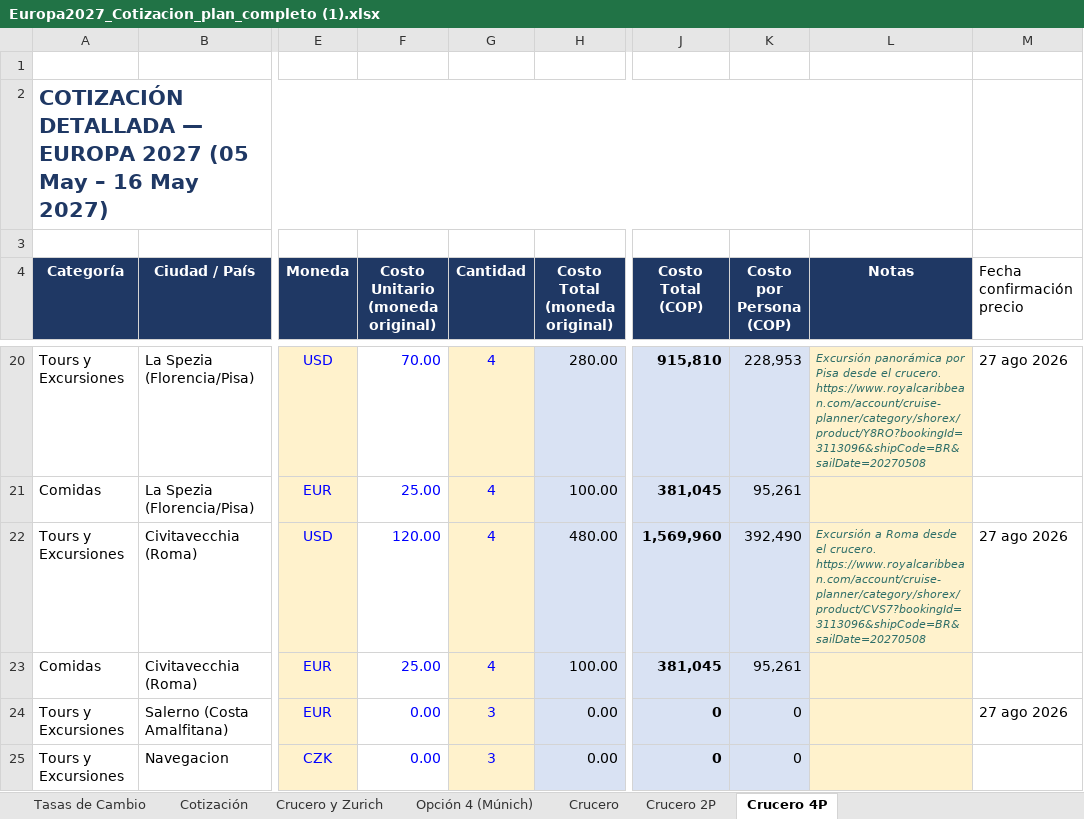
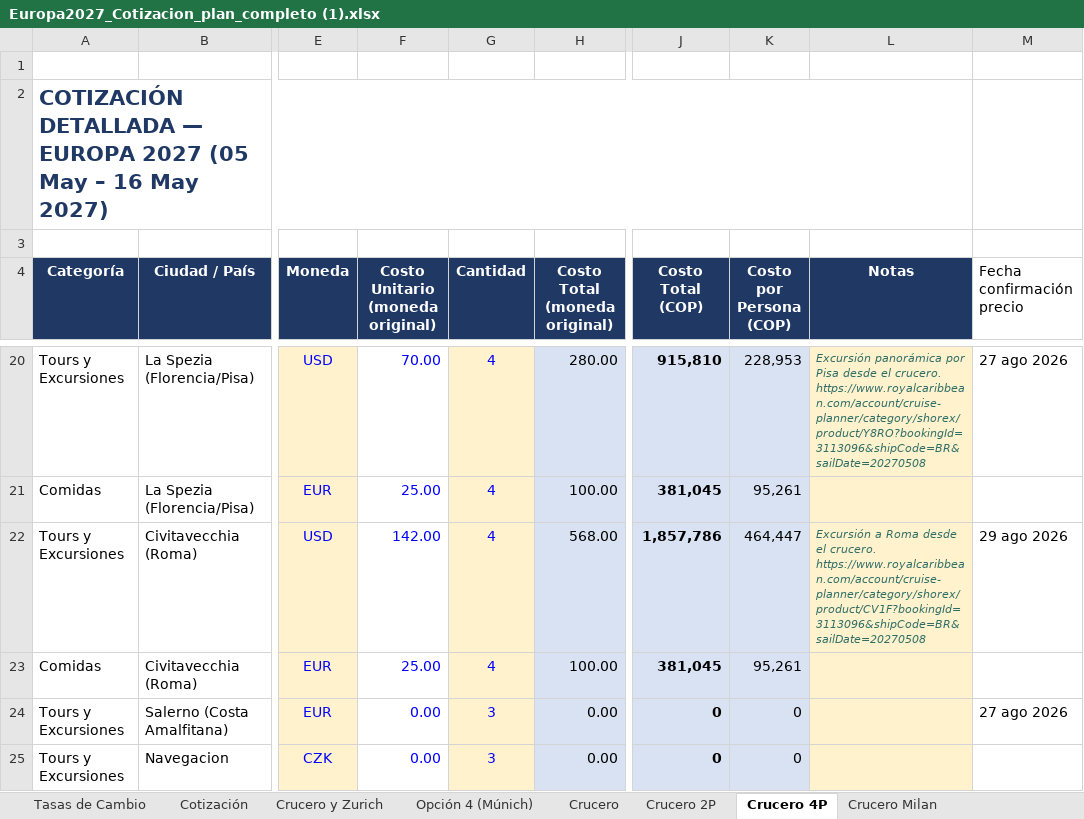
Before and after one commit to monipato/europa-2027, an Excel workbook: Europa2027_Cotizacion_plan_completo (1).xlsx, sheet Crucero 4P, drawn as a sheet; only a part is shown, gaps mark what is left out; values as stored, in another font and other column widths than the file's, no borders; charts and pictures not drawn; the diff names each change by its address in the sheet, - before the commit and + after, or states it on an @@ line.

```diff
--- a/Europa2027_Cotizacion_plan_completo (1).xlsx (sheet Crucero 4P)
+++ b/Europa2027_Cotizacion_plan_completo (1).xlsx (sheet Crucero 4P)
+sheet tab: Crucero Milan
-F22 (Costo Unitario (moneda original)): 120.00
+F22 (Costo Unitario (moneda original)): 142.00
-H22 (Costo Total (moneda original)): 480.00
+H22 (Costo Total (moneda original)): 568.00
-J22 (Costo Total (COP)): 1,569,960
+J22 (Costo Total (COP)): 1,857,786
-K22 (Costo por Persona (COP)): 392,490
+K22 (Costo por Persona (COP)): 464,447
-L22 (Notas): …el crucero. https://www.royalcaribbean.com/account/cruise-planner/category/shorex/product/CVS7?bookingId=3113096&shipCode=BR&sailDate=20270508
+L22 (Notas): …el crucero. https://www.royalcaribbean.com/account/cruise-planner/category/shorex/product/CV1F?bookingId=3113096&shipCode=BR&sailDate=20270508
-M22 (Fecha confirmación precio): 27 ago 2026
+M22 (Fecha confirmación precio): 29 ago 2026
```
Also changed, not shown: sheet Crucero 2P, sheet Crucero, sheet Opción 4 (Múnich), sheet Crucero y Zurich, sheet Cotización, other sheet tabs, charts or pictures, 9 other files.
